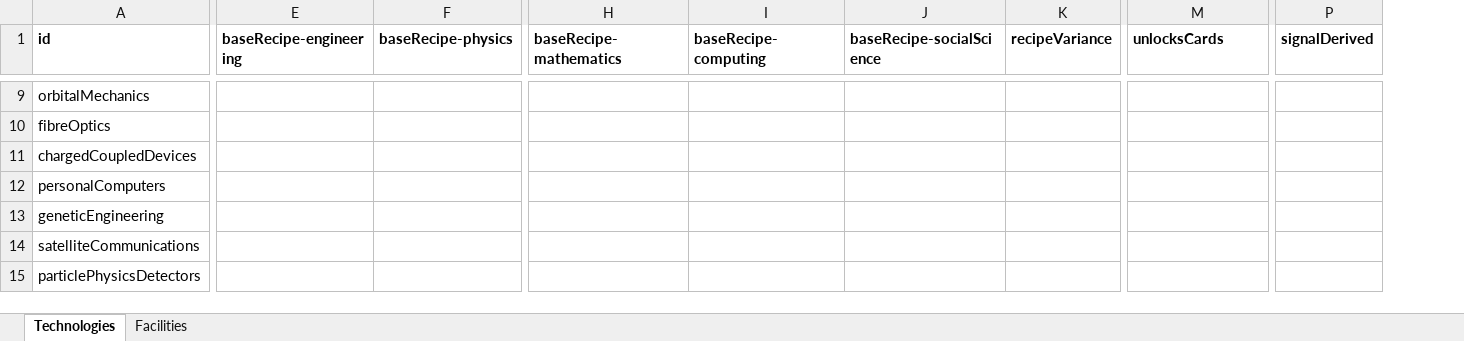
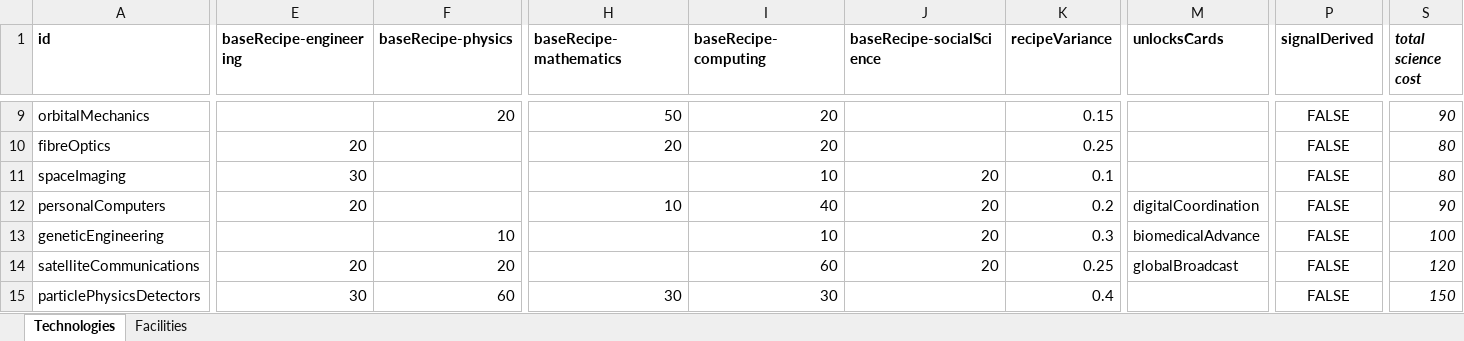
Before and after one commit to v79/Signal, an Excel workbook: src/data/Signal Data Files.xlsx, sheet Technologies, drawn as a sheet; only a part is shown, gaps mark what is left out; values as stored, in another font and other column widths than the file's, no borders; charts and pictures not drawn; removed rows and columns are numbered as before the commit, all else as after; rows hold the shown columns only; the diff covers the shown part only; the diff names each change by its address in the sheet, - before the commit and + after, or states it on an @@ line.

Commit message:
Refactor technology definitions and update related tests
- Updated technology definitions in technologies.json:
  - Adjusted baseRecipe values for Integrated Circuit Arrays and Microprocessors.
  - Introduced new technologies
  - Removed obsolete technologies and adjusted narrative texts accordingly.

- Modified research tests in research.test.ts:
  - Updated facility definitions from computingHub to dataCentre.
  - Adjusted active facilities in tests to reflect new technology requirements.

- Updated tech tree tests in techTree.test.ts:
  - Changed tier assignments for new technologies and ensured correct distribution across tiers.

- Enhanced facility picker component in FacilityPicker.svelte:
  - Added era checks to filter buildable facilities based on the current era.

- Updated EarthScene.ts to include new facility colors for visual representation.

```diff
--- a/src/data/Signal Data Files.xlsx (sheet Technologies)
+++ b/src/data/Signal Data Files.xlsx (sheet Technologies)
+column S (total science cost), rows 9-10: 90 | 80; rows 12-15: 90 | 100 | 120 | 150
-F9 (baseRecipe-physics): (empty)
+F9 (baseRecipe-physics): 20
-H9 (baseRecipe-mathematics): (empty)
+H9 (baseRecipe-mathematics): 50
-I9:I10 (baseRecipe-computing): (empty)
+I9:I10 (baseRecipe-computing): 20
-K9 (recipeVariance): (empty)
+K9 (recipeVariance): 0.15
-P9:P10 (signalDerived): (empty)
+P9:P10 (signalDerived): FALSE
-E10 (baseRecipe-engineering): (empty)
+E10 (baseRecipe-engineering): 20
-H10 (baseRecipe-mathematics): (empty)
+H10 (baseRecipe-mathematics): 20
-K10 (recipeVariance): (empty)
+K10 (recipeVariance): 0.25
-row 11: chargedCoupledDevices
+row 11: spaceImaging | 30 |  |  | 10 | 20 | 0.1 |  | FALSE | 80
-E12 (baseRecipe-engineering): (empty)
+E12 (baseRecipe-engineering): 20
-H12 (baseRecipe-mathematics): (empty)
+H12 (baseRecipe-mathematics): 10
-I12 (baseRecipe-computing): (empty)
+I12 (baseRecipe-computing): 40
-J12:J14 (baseRecipe-socialScience): (empty)
+J12:J14 (baseRecipe-socialScience): 20
-K12 (recipeVariance): (empty)
+K12 (recipeVariance): 0.2
-M12 (unlocksCards): (empty)
+M12 (unlocksCards): digitalCoordination
-P12:P15 (signalDerived): (empty)
+P12:P15 (signalDerived): FALSE
-F13 (baseRecipe-physics): (empty)
+F13 (baseRecipe-physics): 10
-I13 (baseRecipe-computing): (empty)
+I13 (baseRecipe-computing): 10
-K13 (recipeVariance): (empty)
+K13 (recipeVariance): 0.3
-M13 (unlocksCards): (empty)
+M13 (unlocksCards): biomedicalAdvance
-E14 (baseRecipe-engineering): (empty)
+E14 (baseRecipe-engineering): 20
-F14 (baseRecipe-physics): (empty)
+F14 (baseRecipe-physics): 20
-I14 (baseRecipe-computing): (empty)
+I14 (baseRecipe-computing): 60
-K14 (recipeVariance): (empty)
+K14 (recipeVariance): 0.25
-M14 (unlocksCards): (empty)
+M14 (unlocksCards): globalBroadcast
-E15 (baseRecipe-engineering): (empty)
+E15 (baseRecipe-engineering): 30
-F15 (baseRecipe-physics): (empty)
+F15 (baseRecipe-physics): 60
-H15 (baseRecipe-mathematics): (empty)
+H15 (baseRecipe-mathematics): 30
-I15 (baseRecipe-computing): (empty)
+I15 (baseRecipe-computing): 30
-K15 (recipeVariance): (empty)
+K15 (recipeVariance): 0.4
```
Also changed, not shown: 1 removed row, 1 added column and 56 edited cells elsewhere in this sheet, sheet Facilities, 6 other files.
